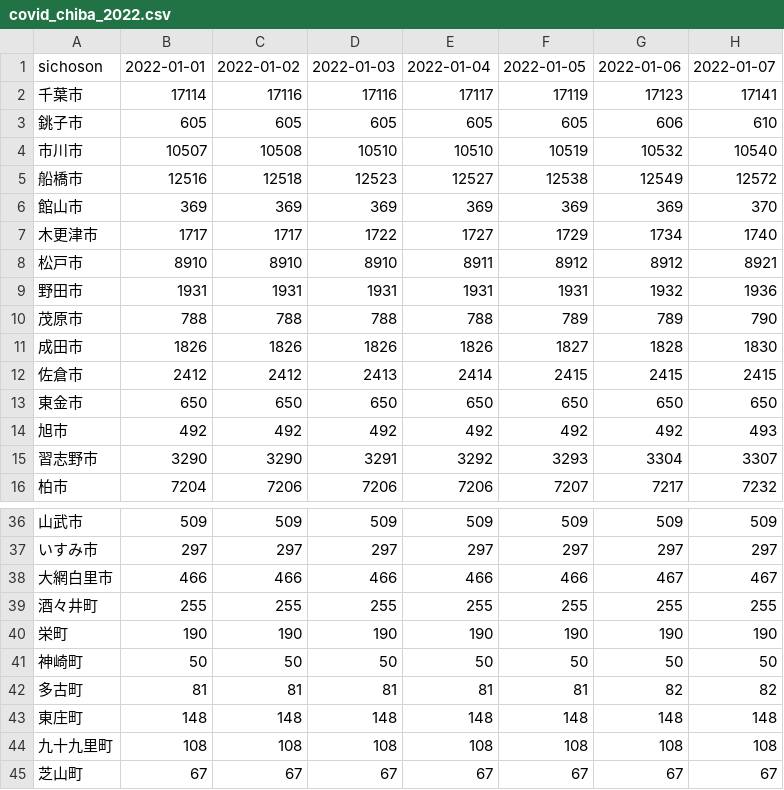
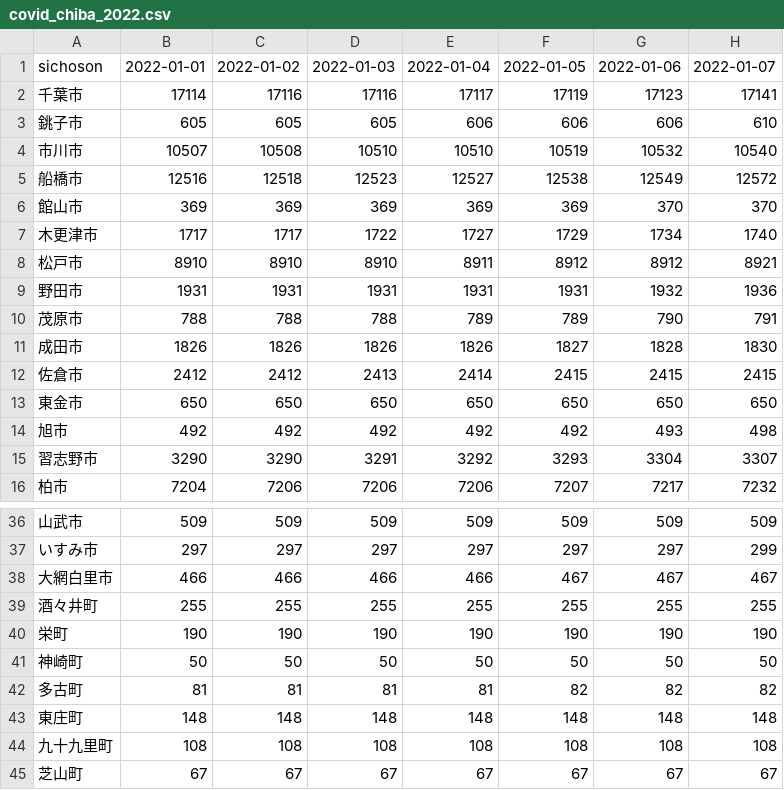
Before and after one commit to igproj-fusion/covid19_data, a CSV file: covid_chiba_2022.csv, drawn as a sheet; only a part is shown, gaps mark what is left out; the diff covers the shown part only.

```diff
--- a/covid_chiba_2022.csv
+++ b/covid_chiba_2022.csv
@@ -2,6 +2,6 @@ sichoson,2022-01-01,2022-01-02,2022-01-03,2022-01-04,2022-01-05,2022-01-06,2022-
 千葉市,17114,17116,17116,17117,17119,17123,17141
-銚子市,605,605,605,605,605,606,610
+銚子市,605,605,605,606,606,606,610
 市川市,10507,10508,10510,10510,10519,10532,10540
 船橋市,12516,12518,12523,12527,12538,12549,12572
-館山市,369,369,369,369,369,369,370
+館山市,369,369,369,369,369,370,370
 木更津市,1717,1717,1722,1727,1729,1734,1740
@@ -9,3 +9,3 @@ sichoson,2022-01-01,2022-01-02,2022-01-03,2022-01-04,2022-01-05,2022-01-06,2022-
 野田市,1931,1931,1931,1931,1931,1932,1936
-茂原市,788,788,788,788,789,789,790
+茂原市,788,788,788,789,789,790,791
 成田市,1826,1826,1826,1826,1827,1828,1830
@@ -13,3 +13,3 @@ sichoson,2022-01-01,2022-01-02,2022-01-03,2022-01-04,2022-01-05,2022-01-06,2022-
 東金市,650,650,650,650,650,650,650
-旭市,492,492,492,492,492,492,493
+旭市,492,492,492,492,492,493,498
 習志野市,3290,3290,3291,3292,3293,3304,3307
@@ -36,4 +36,4 @@ sichoson,2022-01-01,2022-01-02,2022-01-03,2022-01-04,2022-01-05,2022-01-06,2022-
 山武市,509,509,509,509,509,509,509
-いすみ市,297,297,297,297,297,297,297
-大網白里市,466,466,466,466,466,467,467
+いすみ市,297,297,297,297,297,297,299
+大網白里市,466,466,466,466,467,467,467
 酒々井町,255,255,255,255,255,255,255
@@ -41,3 +41,3 @@ sichoson,2022-01-01,2022-01-02,2022-01-03,2022-01-04,2022-01-05,2022-01-06,2022-
 神崎町,50,50,50,50,50,50,50
-多古町,81,81,81,81,81,82,82
+多古町,81,81,81,81,82,82,82
 東庄町,148,148,148,148,148,148,148
```
Also changed, not shown: 32 edited cells elsewhere in this file.
